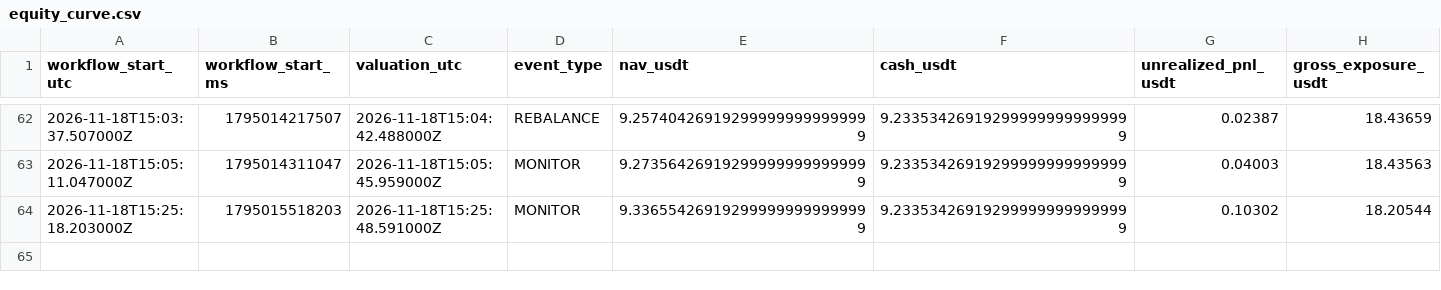
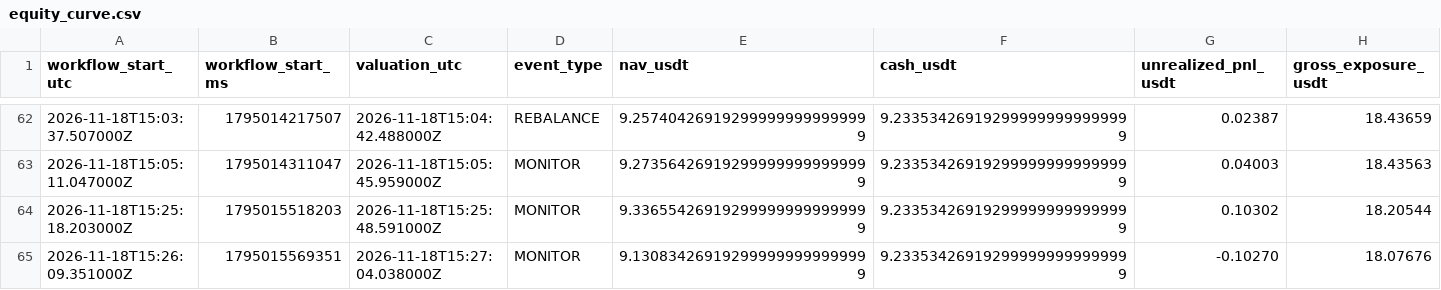
Before and after one commit to takenthatusernameis-collab/CROSS-SECTIONAL-FACTOR-MOMENTUM-STOCKS-VS-MEMES-RELATIVE-PERFORMANCE-QUANTITATIVE-ALGORITHMIC-STRATS, a CSV file: equity_curve.csv, drawn as a sheet; only a part is shown, gaps mark what is left out; rows hold the shown columns only; the diff names each change by its address in the sheet, - before the commit and + after, or states it on an @@ line.

```diff
--- a/equity_curve.csv
+++ b/equity_curve.csv
+row 65: 2026-11-18T15:26:09.351000Z | 1795015569351 | 2026-11-18T15:27:04.038000Z | MONITOR | 9.130834269192999999999999999 | 9.233534269192999999999999999 | -0.10270 | 18.07676
```
Also changed, not shown: daily_equity.csv, 4 other files.
